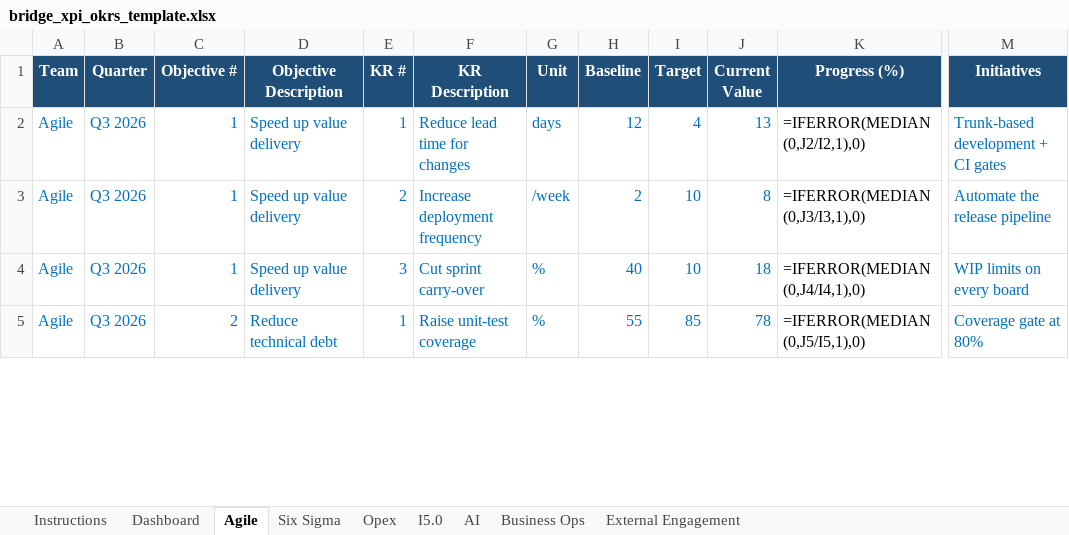
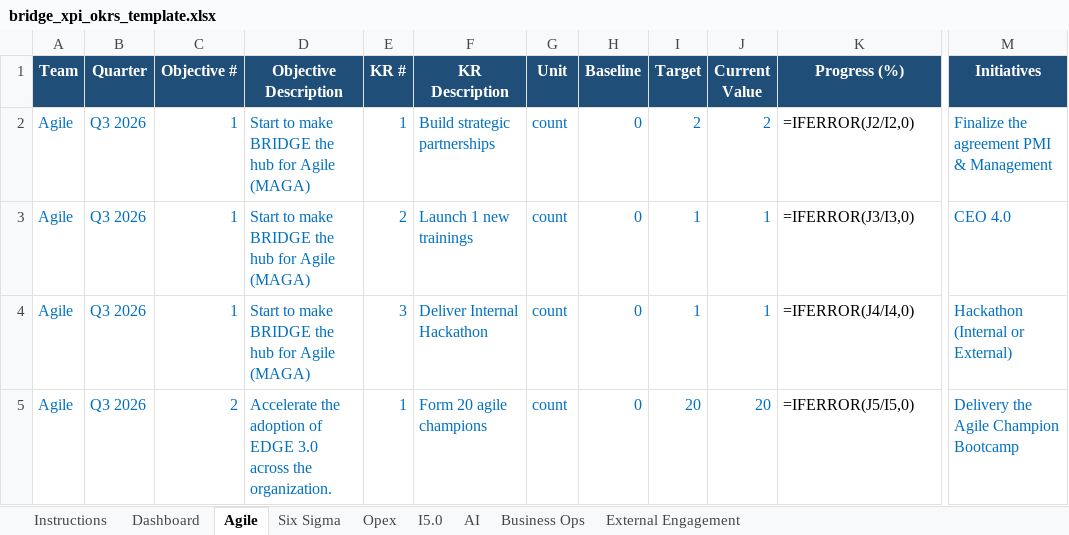
Before and after one commit to 4waiz/bridge-workspace, an Excel workbook: packages/frontend/core/public/okr/bridge_xpi_okrs_template.xlsx, sheet Agile, drawn as a sheet; only a part is shown, gaps mark what is left out; values as stored, in another font and other column widths than the file's, no borders; formulas without a stored value are shown as written; conditional formats not drawn; the diff covers the shown part only; the diff names each change by its address in the sheet, - before the commit and + after, or states it on an @@ line.

```diff
--- a/packages/frontend/core/public/okr/bridge_xpi_okrs_template.xlsx (sheet Agile)
+++ b/packages/frontend/core/public/okr/bridge_xpi_okrs_template.xlsx (sheet Agile)
-D2:D4 (Objective Description): Speed up value delivery
+D2:D4 (Objective Description): Start to make BRIDGE the hub for Agile (MAGA)
-F2 (KR Description): Reduce lead time for changes
+F2 (KR Description): Build strategic partnerships
-G2 (Unit): days
+G2 (Unit): count
-H2 (Baseline): 12
+H2 (Baseline): 0
-I2 (Target): 4
+I2 (Target): 2
-J2 (Current Value): 13
+J2 (Current Value): 2
-K2 (Progress (%)): =IFERROR(MEDIAN(0,J2/I2,1),0)
+K2 (Progress (%)): =IFERROR(J2/I2,0)
-M2 (Initiatives): Trunk-based development + CI gates
+M2 (Initiatives): Finalize the agreement PMI & Management
-F3 (KR Description): Increase deployment frequency
+F3 (KR Description): Launch 1 new trainings
-G3 (Unit): /week
+G3 (Unit): count
-H3 (Baseline): 2
+H3 (Baseline): 0
-I3:I4 (Target): 10
+I3:I4 (Target): 1
-J3 (Current Value): 8
+J3 (Current Value): 1
-K3 (Progress (%)): =IFERROR(MEDIAN(0,J3/I3,1),0)
+K3 (Progress (%)): =IFERROR(J3/I3,0)
-M3 (Initiatives): Automate the release pipeline
+M3 (Initiatives): CEO 4.0
-F4 (KR Description): Cut sprint carry-over
+F4 (KR Description): Deliver Internal Hackathon
-G4:G5 (Unit): %
+G4:G5 (Unit): count
-H4 (Baseline): 40
+H4 (Baseline): 0
-J4 (Current Value): 18
+J4 (Current Value): 1
-K4 (Progress (%)): =IFERROR(MEDIAN(0,J4/I4,1),0)
+K4 (Progress (%)): =IFERROR(J4/I4,0)
-M4 (Initiatives): WIP limits on every board
+M4 (Initiatives): Hackathon (Internal or External)
-D5 (Objective Description): Reduce technical debt
+D5 (Objective Description): Accelerate the adoption of EDGE 3.0 across the organization.
-F5 (KR Description): Raise unit-test coverage
+F5 (KR Description): Form 20 agile champions
-H5 (Baseline): 55
+H5 (Baseline): 0
-I5 (Target): 85
+I5 (Target): 20
-J5 (Current Value): 78
+J5 (Current Value): 20
-K5 (Progress (%)): =IFERROR(MEDIAN(0,J5/I5,1),0)
+K5 (Progress (%)): =IFERROR(J5/I5,0)
-M5 (Initiatives): Coverage gate at 80%
+M5 (Initiatives): Delivery the Agile Champion Bootcamp
```
Also changed, not shown: 3 removed rows and 15 edited cells elsewhere in this sheet, sheet I5.0, sheet Opex, sheet Business Ops, sheet External Engagement, sheet AI, sheet Six Sigma, 1 more sheet, 7 other files.
